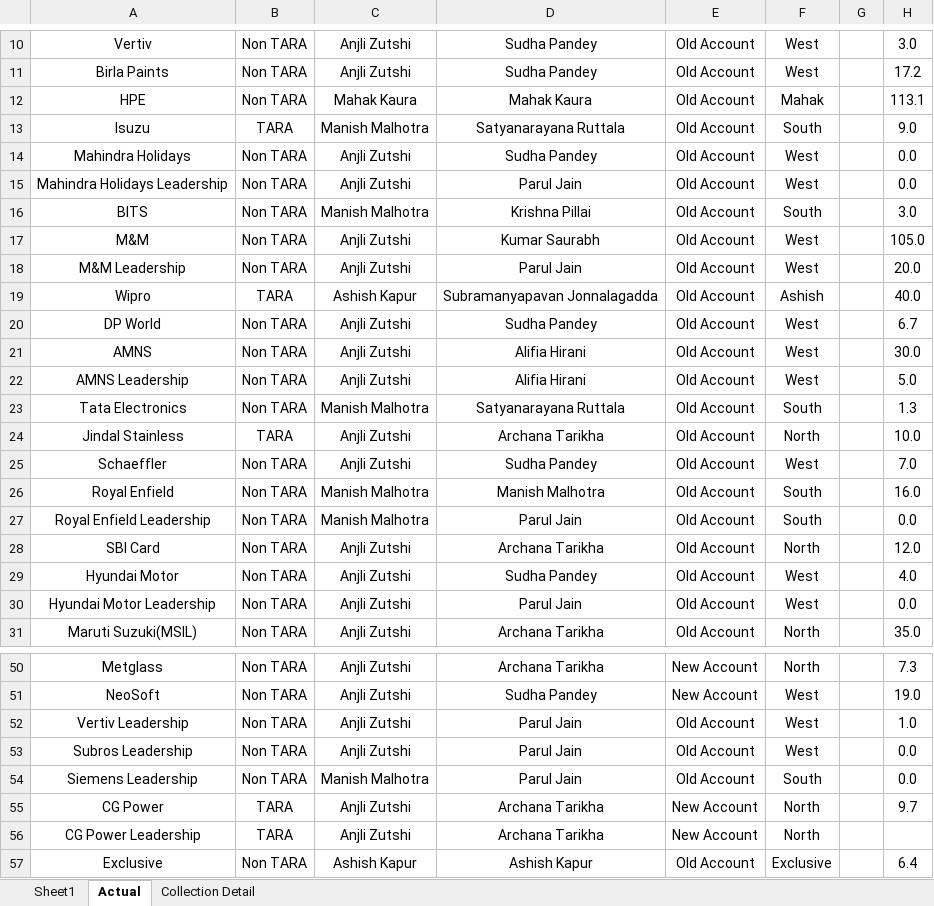
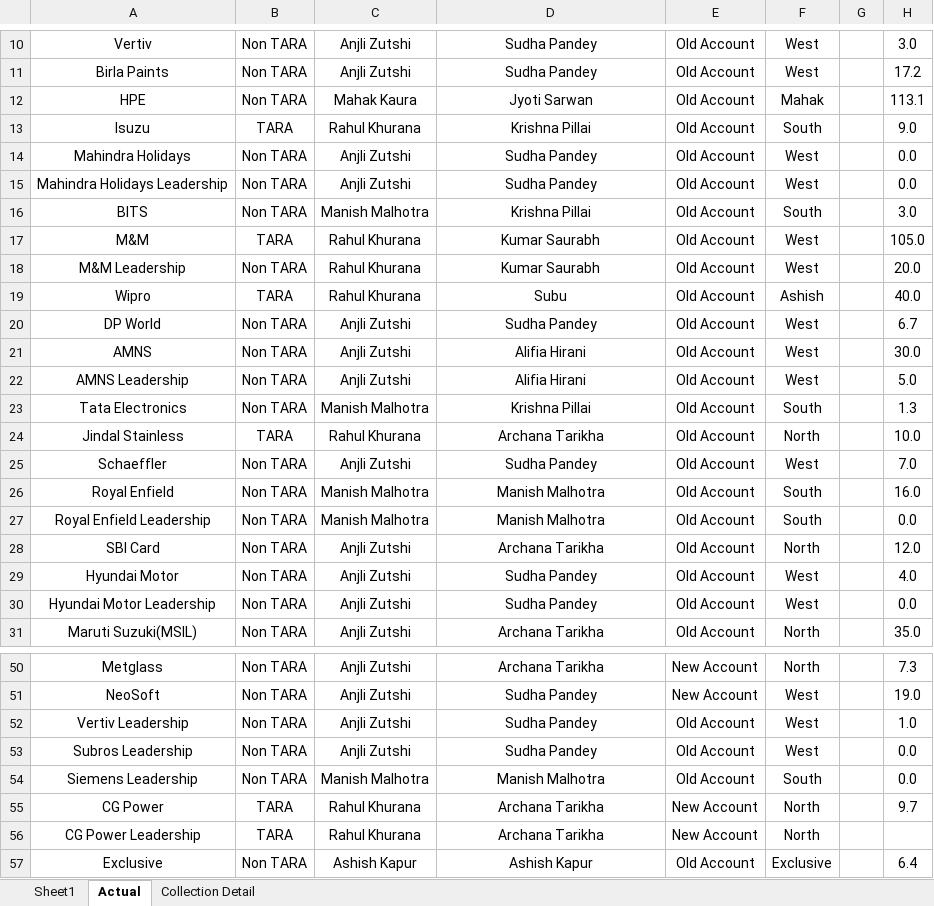
Before and after one commit to Taggd-OPS/CEO_Ops-Review-Dashboard, an Excel workbook: CEO Review.xlsx, sheet Actual, drawn as a sheet; only a part is shown, gaps mark what is left out; values as stored, in another font and other column widths than the file's, no borders; conditional formats not drawn; the diff covers the shown part only; the diff names each change by its address in the sheet, - before the commit and + after, or states it on an @@ line.

```diff
--- a/CEO Review.xlsx (sheet Actual)
+++ b/CEO Review.xlsx (sheet Actual)
-D12: Mahak Kaura
+D12: Jyoti Sarwan
-C13: Manish Malhotra
+C13: Rahul Khurana
-D13: Satyanarayana Ruttala
+D13: Krishna Pillai
-D15: Parul Jain
+D15: Sudha Pandey
-B17: Non TARA
+B17: TARA
-C17:C18: Anjli Zutshi
+C17:C18: Rahul Khurana
-D18: Parul Jain
+D18: Kumar Saurabh
-C19: Ashish Kapur
+C19: Rahul Khurana
-D19: Subramanyapavan Jonnalagadda
+D19: Subu
-D23: Satyanarayana Ruttala
+D23: Krishna Pillai
-C24: Anjli Zutshi
+C24: Rahul Khurana
-D27: Parul Jain
+D27: Manish Malhotra
-D30: Parul Jain
+D30: Sudha Pandey
-D52:D53: Parul Jain
+D52:D53: Sudha Pandey
-D54: Parul Jain
+D54: Manish Malhotra
-C55:C56: Anjli Zutshi
+C55:C56: Rahul Khurana
```
Also changed, not shown: 9 edited cells elsewhere in this sheet, sheet Collection Detail, sheet Sheet1.
